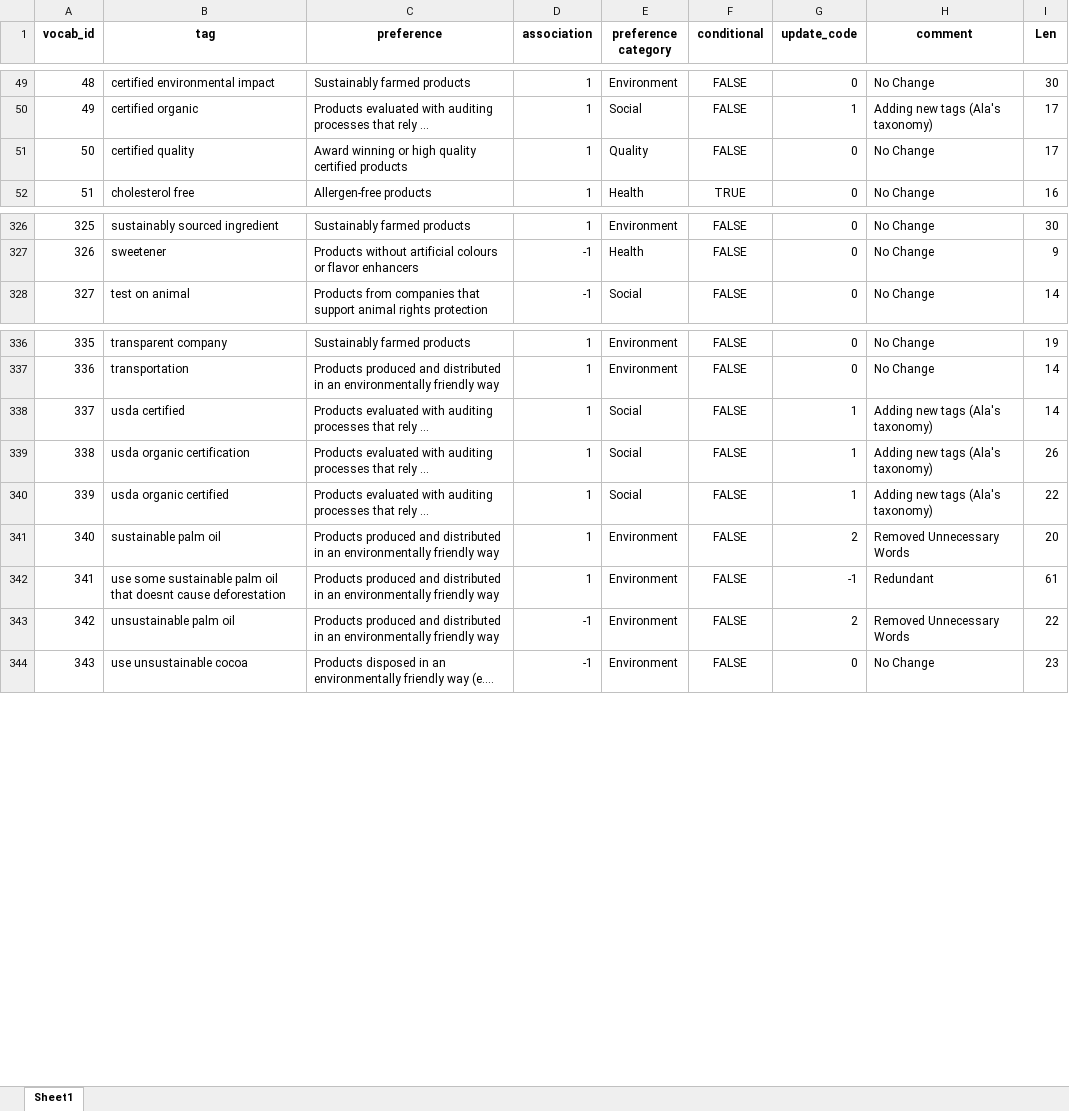
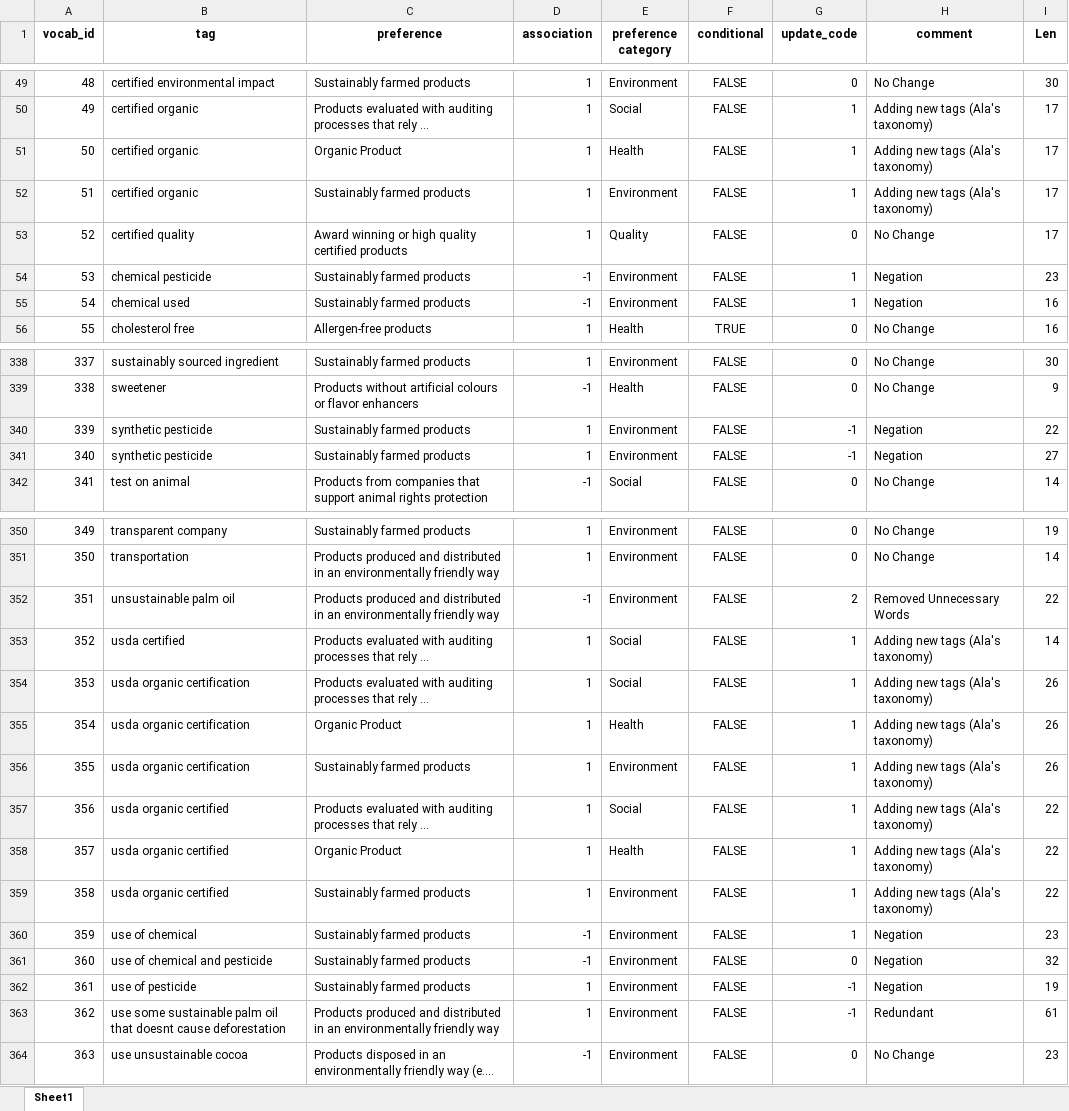
Before and after one commit to AnushreeSS/SustainableProductDatabase, an Excel workbook: vocab_updated.xlsx, sheet Sheet1, drawn as a sheet; only a part is shown, gaps mark what is left out; long unchanged cells end in …; values as stored, in another font and other column widths than the file's, no borders; addresses are those after the commit; the diff covers the shown part only; the diff names each change by its address in the sheet, - before the commit and + after, or states it on an @@ line.

Commit message:
Sustainable Product Data Pipeline - All Materials Commit

```diff
--- a/vocab_updated.xlsx (sheet Sheet1)
+++ b/vocab_updated.xlsx (sheet Sheet1)
+row 51: 50 | certified organic | Organic Product | 1 | Health | FALSE | 1 | Adding new tags (Ala's taxonomy) | 17
+row 52: 51 | certified organic | Sustainably farmed products | 1 | Environment | FALSE | 1 | Adding new tags (Ala's taxonomy) | 17
@@ column A (vocab_id) renumbered between rows 53 and 422 @@
+row 54: 53 | chemical pesticide | Sustainably farmed products | -1 | Environment | FALSE | 1 | Negation | 23
+row 55: 54 | chemical used | Sustainably farmed products | -1 | Environment | FALSE | 1 | Negation | 16
+row 340: 339 | synthetic pesticide | Sustainably farmed products | 1 | Environment | FALSE | -1 | Negation | 22
+row 341: 340 | synthetic pesticide | Sustainably farmed products | 1 | Environment | FALSE | -1 | Negation | 27
@@ row 343 moved to row 352: 351 @@
+row 355: 354 | usda organic certification | Organic Product | 1 | Health | FALSE | 1 | Adding new tags (Ala's taxonomy) | 26
+row 356: 355 | usda organic certification | Sustainably farmed products | 1 | Environment | FALSE | 1 | Adding new tags (Ala's taxonomy) | 26
@@ row 341 moved to row 334: 333 @@
+row 358: 357 | usda organic certified | Organic Product | 1 | Health | FALSE | 1 | Adding new tags (Ala's taxonomy) | 22
+row 359: 358 | usda organic certified | Sustainably farmed products | 1 | Environment | FALSE | 1 | Adding new tags (Ala's taxonomy) | 22
+row 360: 359 | use of chemical | Sustainably farmed products | -1 | Environment | FALSE | 1 | Negation | 23
+row 361: 360 | use of chemical and pesticide | Sustainably farmed products | -1 | Environment | FALSE | 0 | Negation | 32
+row 362: 361 | use of pesticide | Sustainably farmed products | 1 | Environment | FALSE | -1 | Negation | 19
```
Also changed, not shown: 3 added rows, 4 moved rows and 4 edited cells elsewhere in this sheet, formulas that keep their value, vocab.xlsx, 26 other files.
